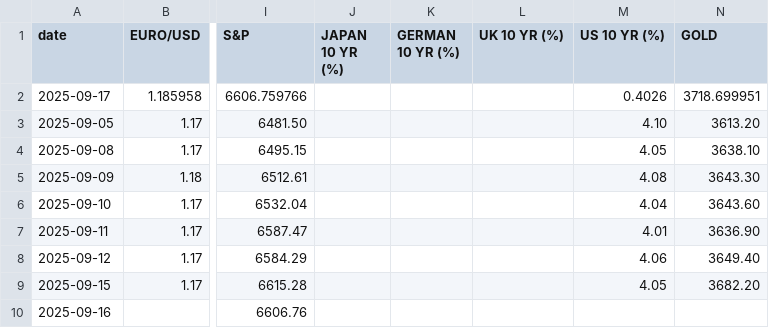
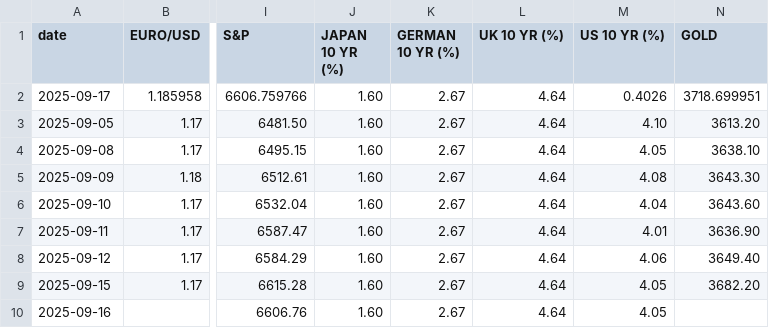
Before and after one commit to zerradwan/MarketJournal, a CSV file: data/etf_prices_log.csv, drawn as a sheet; only a part is shown, gaps mark what is left out; the diff names each change by its address in the sheet, - before the commit and + after, or states it on an @@ line.

```diff
--- a/data/etf_prices_log.csv
+++ b/data/etf_prices_log.csv
-J2:J10 (JAPAN 10 YR (%)): (empty)
+J2:J10 (JAPAN 10 YR (%)): 1.60
-K2:K10 (GERMAN 10 YR (%)): (empty)
+K2:K10 (GERMAN 10 YR (%)): 2.67
-L2:L10 (UK 10 YR (%)): (empty)
+L2:L10 (UK 10 YR (%)): 4.64
-M10 (US 10 YR (%)): (empty)
+M10 (US 10 YR (%)): 4.05
```
Also changed, not shown: 1 other file.
